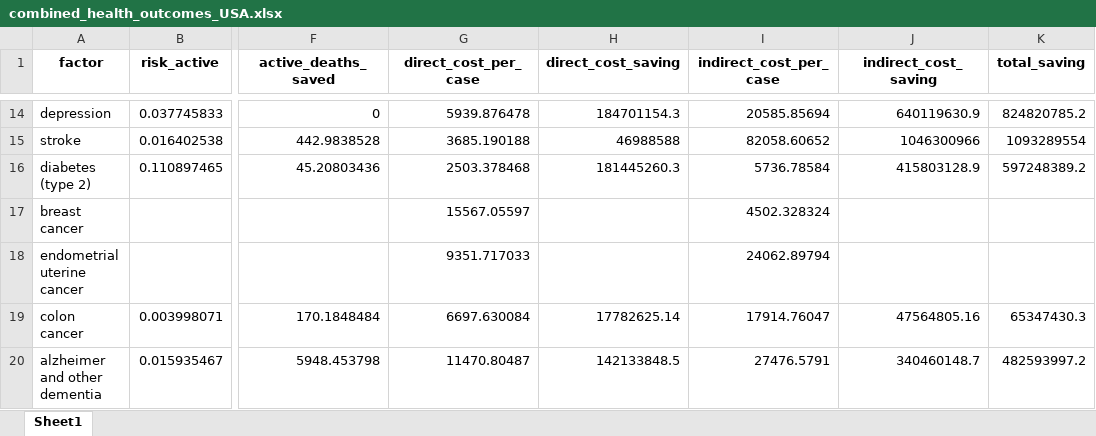
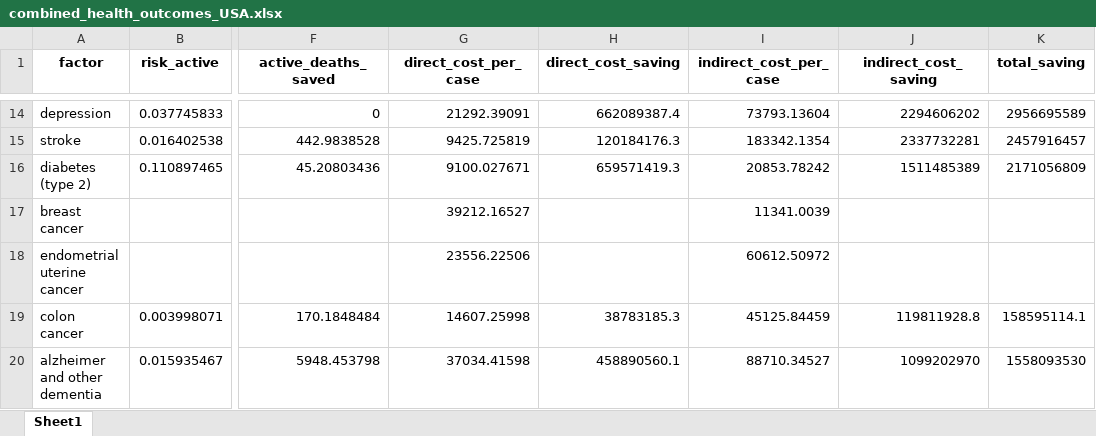
Before and after one commit to portasanalytics/hfa-sroi-impact-model, an Excel workbook: combined_health_outcomes_USA.xlsx, sheet Sheet1, drawn as a sheet; only a part is shown, gaps mark what is left out; values as stored, in another font and other column widths than the file's, no borders; the diff covers the shown part only; the diff names each change by its address in the sheet, - before the commit and + after, or states it on an @@ line.

```diff
--- a/combined_health_outcomes_USA.xlsx (sheet Sheet1)
+++ b/combined_health_outcomes_USA.xlsx (sheet Sheet1)
-G14 (direct_cost_per_case): 5939.876478
+G14 (direct_cost_per_case): 21292.39091
-H14 (direct_cost_saving): 184701154.3
+H14 (direct_cost_saving): 662089387.4
-I14 (indirect_cost_per_case): 20585.85694
+I14 (indirect_cost_per_case): 73793.13604
-J14 (indirect_cost_saving): 640119630.9
+J14 (indirect_cost_saving): 2294606202
-K14 (total_saving): 824820785.2
+K14 (total_saving): 2956695589
-G15 (direct_cost_per_case): 3685.190188
+G15 (direct_cost_per_case): 9425.725819
-H15 (direct_cost_saving): 46988588
+H15 (direct_cost_saving): 120184176.3
-I15 (indirect_cost_per_case): 82058.60652
+I15 (indirect_cost_per_case): 183342.1354
-J15 (indirect_cost_saving): 1046300966
+J15 (indirect_cost_saving): 2337732281
-K15 (total_saving): 1093289554
+K15 (total_saving): 2457916457
-G16 (direct_cost_per_case): 2503.378468
+G16 (direct_cost_per_case): 9100.027671
-H16 (direct_cost_saving): 181445260.3
+H16 (direct_cost_saving): 659571419.3
-I16 (indirect_cost_per_case): 5736.78584
+I16 (indirect_cost_per_case): 20853.78242
-J16 (indirect_cost_saving): 415803128.9
+J16 (indirect_cost_saving): 1511485389
-K16 (total_saving): 597248389.2
+K16 (total_saving): 2171056809
-G17 (direct_cost_per_case): 15567.05597
+G17 (direct_cost_per_case): 39212.16527
-I17 (indirect_cost_per_case): 4502.328324
+I17 (indirect_cost_per_case): 11341.0039
-G18 (direct_cost_per_case): 9351.717033
+G18 (direct_cost_per_case): 23556.22506
-I18 (indirect_cost_per_case): 24062.89794
+I18 (indirect_cost_per_case): 60612.50972
-G19 (direct_cost_per_case): 6697.630084
+G19 (direct_cost_per_case): 14607.25998
-H19 (direct_cost_saving): 17782625.14
+H19 (direct_cost_saving): 38783185.3
-I19 (indirect_cost_per_case): 17914.76047
+I19 (indirect_cost_per_case): 45125.84459
-J19 (indirect_cost_saving): 47564805.16
+J19 (indirect_cost_saving): 119811928.8
-K19 (total_saving): 65347430.3
+K19 (total_saving): 158595114.1
-G20 (direct_cost_per_case): 11470.80487
+G20 (direct_cost_per_case): 37034.41598
-H20 (direct_cost_saving): 142133848.5
+H20 (direct_cost_saving): 458890560.1
-I20 (indirect_cost_per_case): 27476.5791
+I20 (indirect_cost_per_case): 88710.34527
-J20 (indirect_cost_saving): 340460148.7
+J20 (indirect_cost_saving): 1099202970
-K20 (total_saving): 482593997.2
+K20 (total_saving): 1558093530
```
Also changed, not shown: 451 edited cells elsewhere in this sheet, data/inputs/healthcare_expenditure.xlsx, 2 other files.
